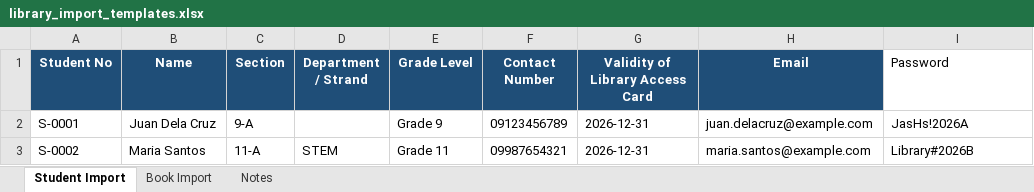
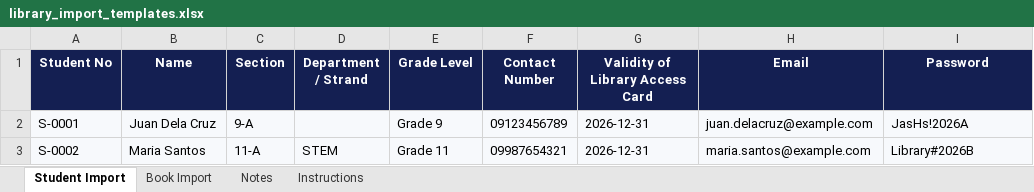
Before and after one commit to ron242577/LibraryBorrowingSystem, an Excel workbook: templates/library_import_templates.xlsx, sheet Student Import, drawn as a sheet; values as stored, in another font and other column widths than the file's, no borders; conditional formats not drawn; the diff names each change by its address in the sheet, - before the commit and + after, or states it on an @@ line.

```diff
--- a/templates/library_import_templates.xlsx (sheet Student Import)
+++ b/templates/library_import_templates.xlsx (sheet Student Import)
+sheet tab: Instructions
-A1:H1 fill: #1F4E78
+A1:H1 fill: #141F52
@@ I1 fill: none → #141F52, bold: off → on, text colour: black → #FFFFFF, alignment: left → center @@
-A2:I3 fill: none
+A2:I3 fill: #F7F9FC
```
Also changed, not shown: sheet Notes, sheet Book Import, 47 other files.
